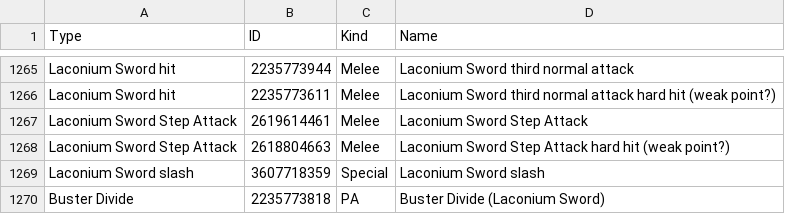
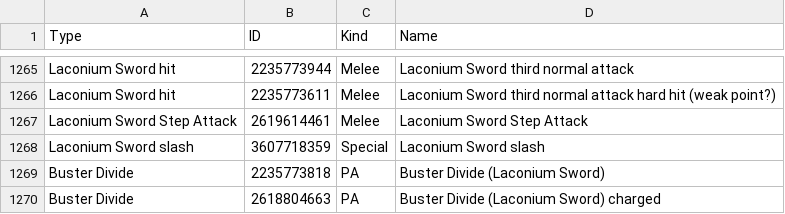
Before and after one commit to VariantXYZ/PSO2ACT, a CSV file: PSO2ACT/skills.csv, drawn as a sheet; only a part is shown, gaps mark what is left out; removed rows and columns are numbered as before the commit, all else as after; the diff names each change by its address in the sheet, - before the commit and + after, or states it on an @@ line.

Commit message:
Buster Divide fix

```diff
--- a/PSO2ACT/skills.csv
+++ b/PSO2ACT/skills.csv
-row 1268: Laconium Sword Step Attack | 2618804663 | Melee | Laconium Sword Step Attack hard hit (weak point?)
+row 1270: Buster Divide | 2618804663 | PA | Buster Divide (Laconium Sword) charged
```
